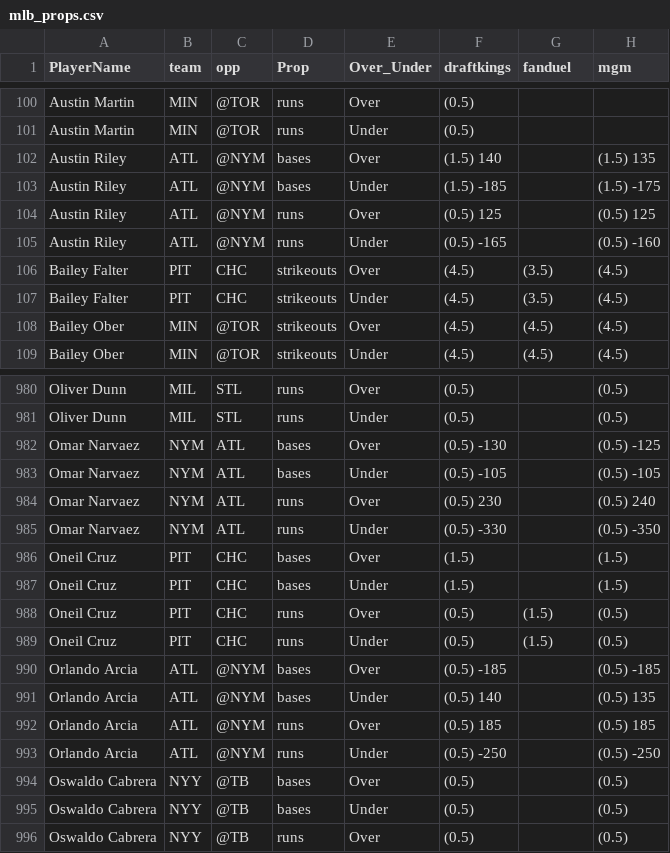
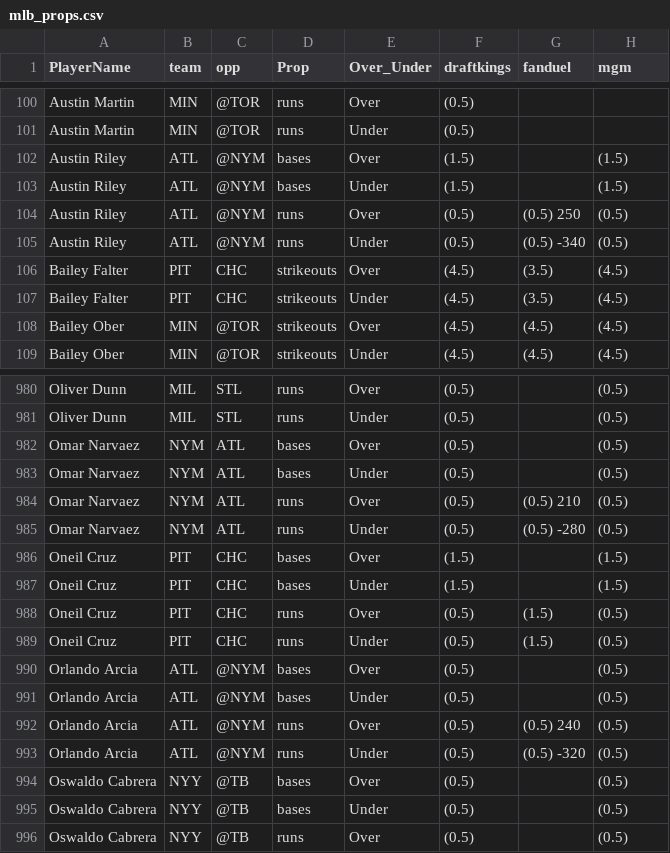
Before and after one commit to DhirenShivdasani/mlb, a CSV file: mlb_props.csv, drawn as a sheet; only a part is shown, gaps mark what is left out; the diff covers the shown part only.

Commit message:
Automated data update

```diff
--- a/mlb_props.csv
+++ b/mlb_props.csv
@@ -101,6 +101,6 @@ Austin Martin,MIN,@TOR,runs,Over,(0.5) ,,
 Austin Martin,MIN,@TOR,runs,Under,(0.5) ,,
-Austin Riley,ATL,@NYM,bases,Over,(1.5) 140,,(1.5) 135
-Austin Riley,ATL,@NYM,bases,Under,(1.5) -185,,(1.5) -175
-Austin Riley,ATL,@NYM,runs,Over,(0.5) 125,,(0.5) 125
-Austin Riley,ATL,@NYM,runs,Under,(0.5) -165,,(0.5) -160
+Austin Riley,ATL,@NYM,bases,Over,(1.5) ,,(1.5)
+Austin Riley,ATL,@NYM,bases,Under,(1.5) ,,(1.5)
+Austin Riley,ATL,@NYM,runs,Over,(0.5) ,(0.5) 250,(0.5)
+Austin Riley,ATL,@NYM,runs,Under,(0.5) ,(0.5) -340,(0.5)
 Bailey Falter,PIT,CHC,strikeouts,Over,(4.5) ,(3.5) ,(4.5)
@@ -981,6 +981,6 @@ Oliver Dunn,MIL,STL,runs,Over,(0.5) ,,(0.5)
 Oliver Dunn,MIL,STL,runs,Under,(0.5) ,,(0.5)
-Omar Narvaez,NYM,ATL,bases,Over,(0.5) -130,,(0.5) -125
-Omar Narvaez,NYM,ATL,bases,Under,(0.5) -105,,(0.5) -105
-Omar Narvaez,NYM,ATL,runs,Over,(0.5) 230,,(0.5) 240
-Omar Narvaez,NYM,ATL,runs,Under,(0.5) -330,,(0.5) -350
+Omar Narvaez,NYM,ATL,bases,Over,(0.5) ,,(0.5)
+Omar Narvaez,NYM,ATL,bases,Under,(0.5) ,,(0.5)
+Omar Narvaez,NYM,ATL,runs,Over,(0.5) ,(0.5) 210,(0.5)
+Omar Narvaez,NYM,ATL,runs,Under,(0.5) ,(0.5) -280,(0.5)
 Oneil Cruz,PIT,CHC,bases,Over,(1.5) ,,(1.5)
@@ -989,6 +989,6 @@ Oneil Cruz,PIT,CHC,runs,Over,(0.5) ,(1.5) ,(0.5)
 Oneil Cruz,PIT,CHC,runs,Under,(0.5) ,(1.5) ,(0.5)
-Orlando Arcia,ATL,@NYM,bases,Over,(0.5) -185,,(0.5) -185
-Orlando Arcia,ATL,@NYM,bases,Under,(0.5) 140,,(0.5) 135
-Orlando Arcia,ATL,@NYM,runs,Over,(0.5) 185,,(0.5) 185
-Orlando Arcia,ATL,@NYM,runs,Under,(0.5) -250,,(0.5) -250
+Orlando Arcia,ATL,@NYM,bases,Over,(0.5) ,,(0.5)
+Orlando Arcia,ATL,@NYM,bases,Under,(0.5) ,,(0.5)
+Orlando Arcia,ATL,@NYM,runs,Over,(0.5) ,(0.5) 240,(0.5)
+Orlando Arcia,ATL,@NYM,runs,Under,(0.5) ,(0.5) -320,(0.5)
 Oswaldo Cabrera,NYY,@TB,bases,Over,(0.5) ,,(0.5)
```
Also changed, not shown: 154 edited cells elsewhere in this file.
